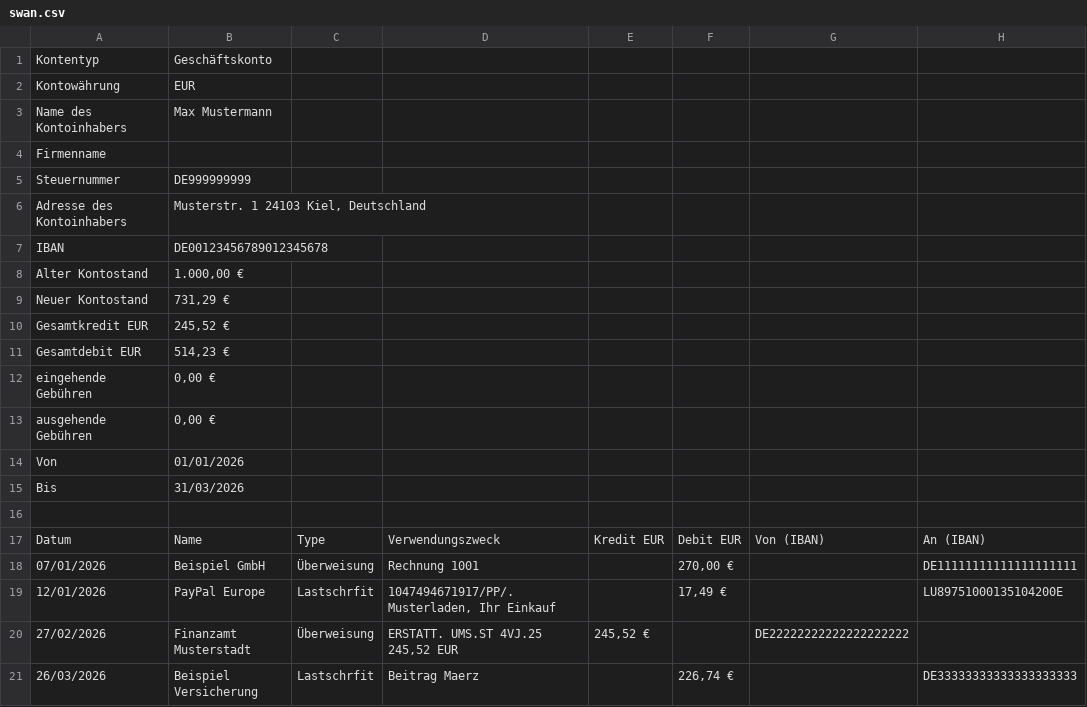
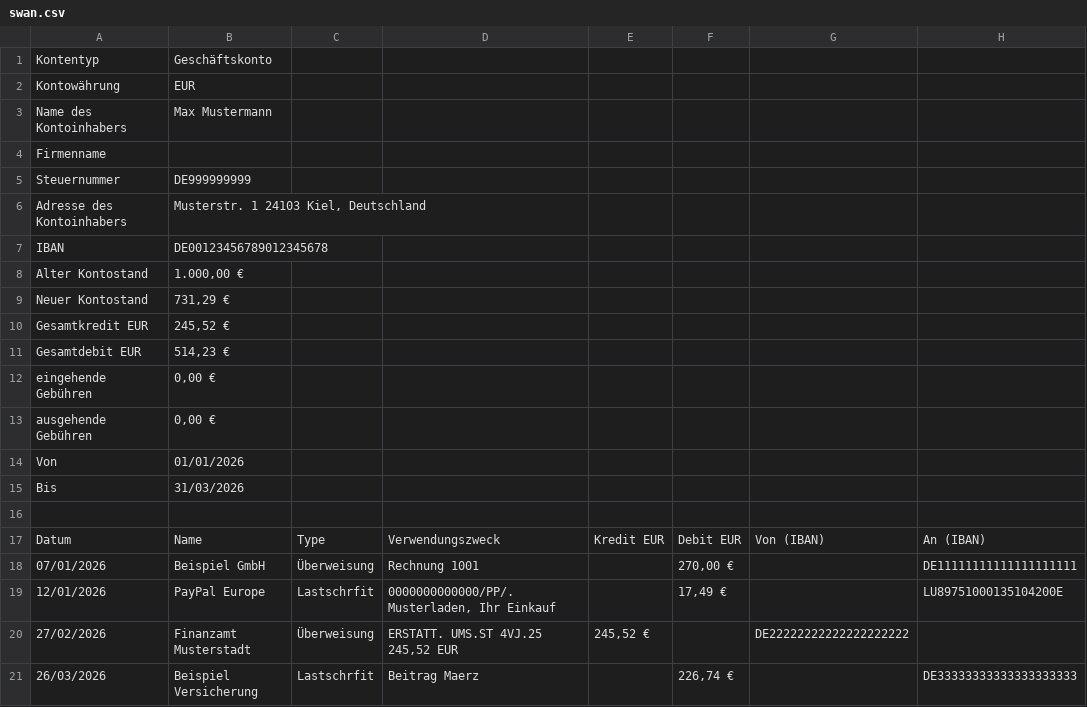
Before and after one commit to firsttris/haben, a CSV file: packages/import/test-fixtures/swan.csv, drawn as a sheet.

Commit message:
Tests: PayPal-Referenz im Swan-Fixture durch Platzhalter ersetzen
Die Zeile vom 12/01/2026 trug im Verwendungszweck die Referenz
1047494671917/PP/. – eine Nummer, die wie eine echte
PayPal-Transaktionsnummer aussieht. Das Repo ist öffentlich, und kein Test
prüft den Wert; ein Platzhalter genügt.

Geändert ist nur packages/import/test-fixtures/swan.csv, Zeile 19:
Betrag, Datum und Gegen-IBAN bleiben unverändert.

Refs #1160

Co-Authored-By: Hermes Agent <agent@piratopedia.de>

```diff
--- a/packages/import/test-fixtures/swan.csv
+++ b/packages/import/test-fixtures/swan.csv
@@ -18,3 +18,3 @@ Datum,Name,Type,Verwendungszweck,Kredit EUR,Debit EUR,Von (IBAN),An (IBAN)
 07/01/2026,Beispiel GmbH,Überweisung,"Rechnung 1001",,"270,00 €",,DE11111111111111111111
-12/01/2026,PayPal Europe,Lastschrfit,"1047494671917/PP/. Musterladen, Ihr Einkauf",,"17,49 €",,LU89751000135104200E
+12/01/2026,PayPal Europe,Lastschrfit,"0000000000000/PP/. Musterladen, Ihr Einkauf",,"17,49 €",,LU89751000135104200E
 27/02/2026,Finanzamt Musterstadt,Überweisung,"ERSTATT. UMS.ST 4VJ.25 245,52 EUR","245,52 €",,DE22222222222222222222,
```
